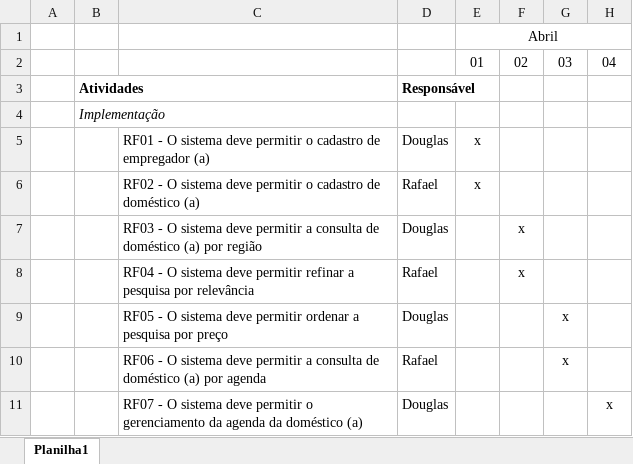
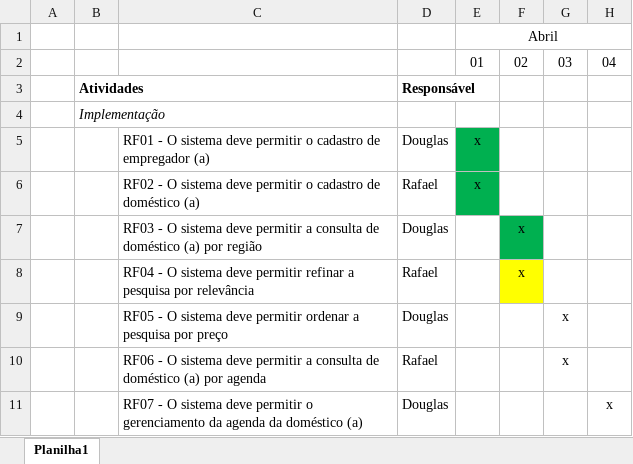
Before and after one commit to rbrossi/projetos-2, an Excel workbook: Docs/2018-04-02 a 2018-04-06 correlatos,RF,RNF,projeto telas e cronograma/Cronograma.xlsx, sheet Planilha1, drawn as a sheet; only a part is shown; values as stored, in another font and other column widths than the file's, no borders; the diff names each change by its address in the sheet, - before the commit and + after, or states it on an @@ line.

```diff
--- a/Docs/2018-04-02 a 2018-04-06 correlatos,RF,RNF,projeto telas e cronograma/Cronograma.xlsx (sheet Planilha1)
+++ b/Docs/2018-04-02 a 2018-04-06 correlatos,RF,RNF,projeto telas e cronograma/Cronograma.xlsx (sheet Planilha1)
-E5:E6 fill: none
+E5:E6 fill: #00B050
-F7 fill: none
+F7 fill: #00B050
-F8 fill: none
+F8 fill: #FFFF00
```
Also changed, not shown: 4 other files.
